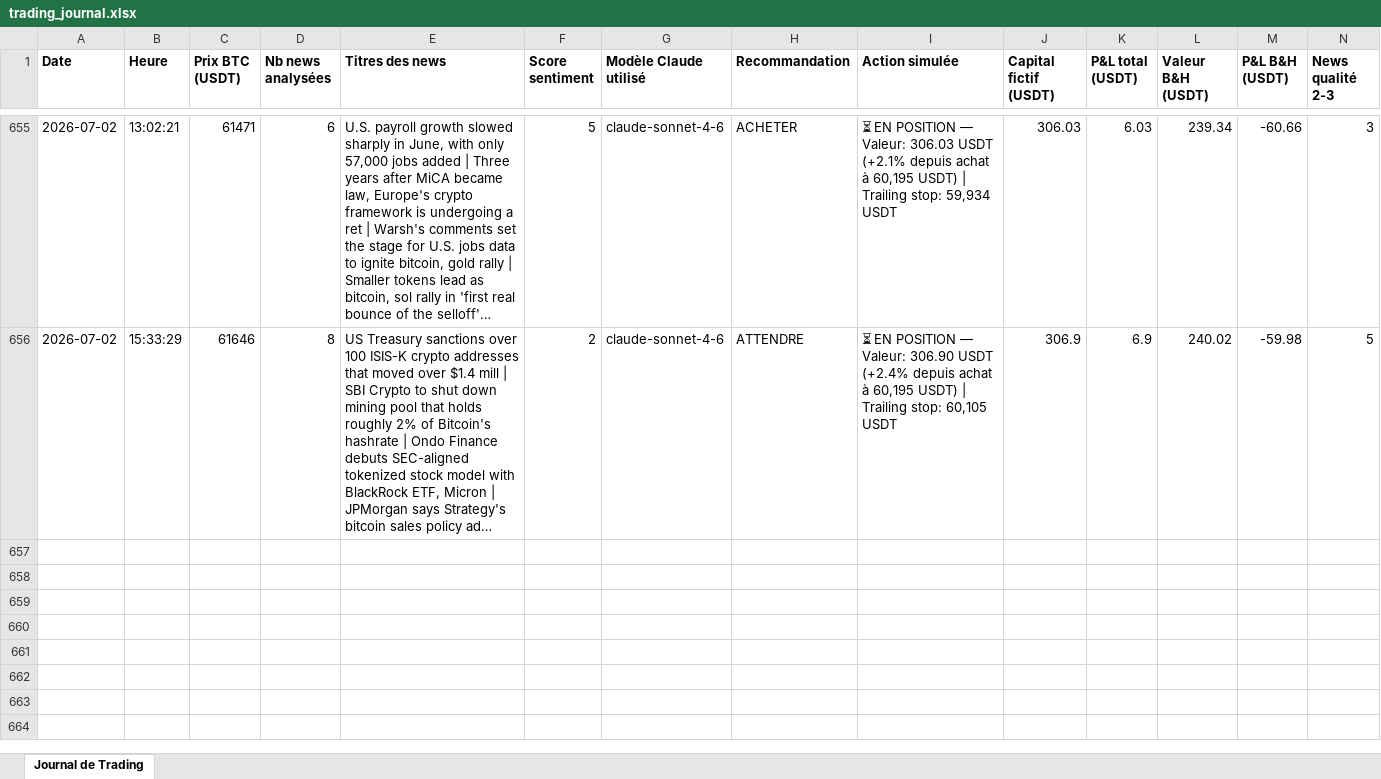
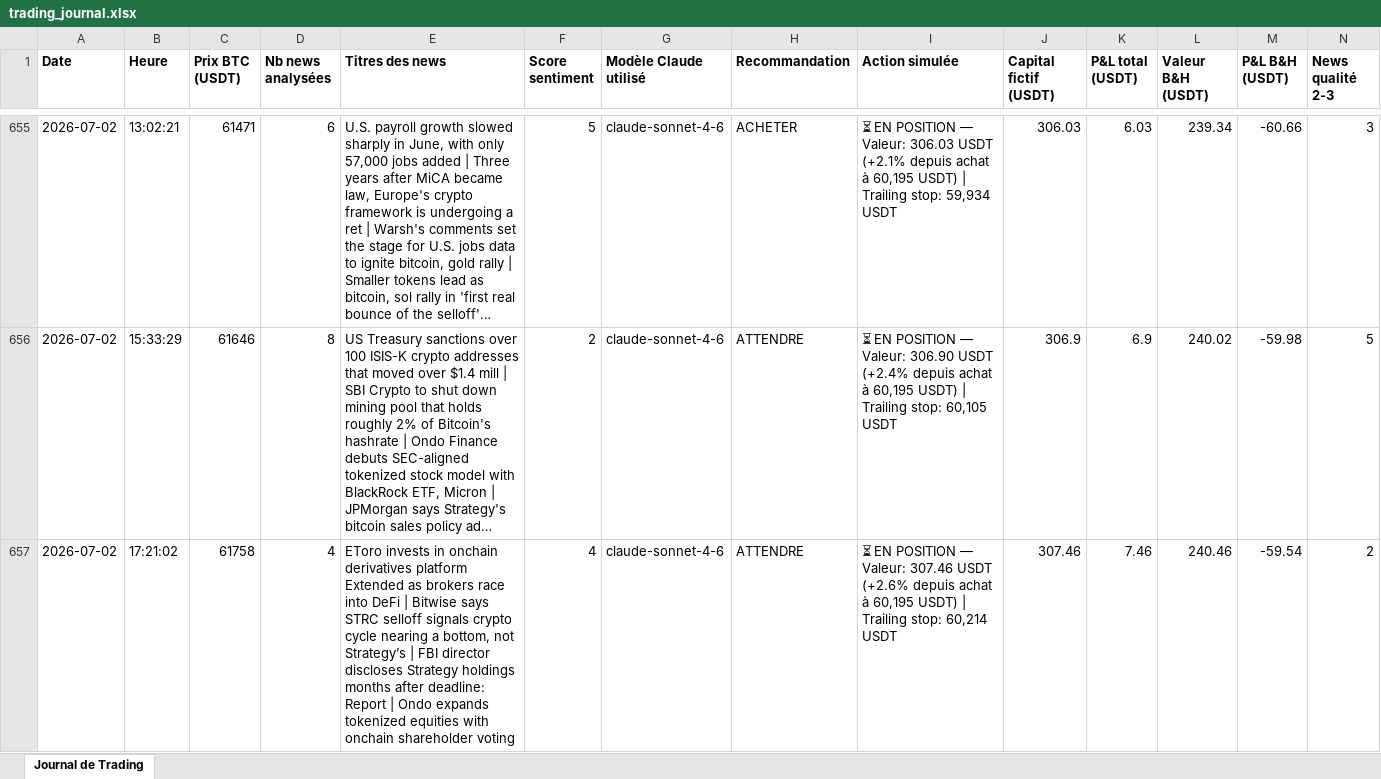
Before and after one commit to rayanefut15-creator/crypto-trading-agent, an Excel workbook: trading_journal.xlsx, sheet Journal de Trading, drawn as a sheet; only a part is shown, gaps mark what is left out; long unchanged cells end in …; values as stored, in another font and other column widths than the file's, no borders; rows hold the shown columns only; the diff names each change by its address in the sheet, - before the commit and + after, or states it on an @@ line.

```diff
--- a/trading_journal.xlsx (sheet Journal de Trading)
+++ b/trading_journal.xlsx (sheet Journal de Trading)
+row 657: 2026-07-02 | 17:21:02 | 61758 | 4 | EToro invests in onchain derivatives platform Extended as brokers race into DeFi | Bitwise says STRC selloff signals crypto cycle nearing a bottom, not Strategy’s | FBI director discloses Strategy holdings months after deadline: Report | Ondo expands tokenized equities with onchain shareholder voting | 4 | claude-sonnet-4-6 | ATTENDRE | ⏳ EN POSITION — Valeur: 307.46 USDT (+2.6% depuis achat à 60,195 USDT) | Trailing stop: 60,214 USDT | 307.46 | 7.46 | 240.46 | -59.54 | 2
```
Also changed, not shown: 3 other files.
